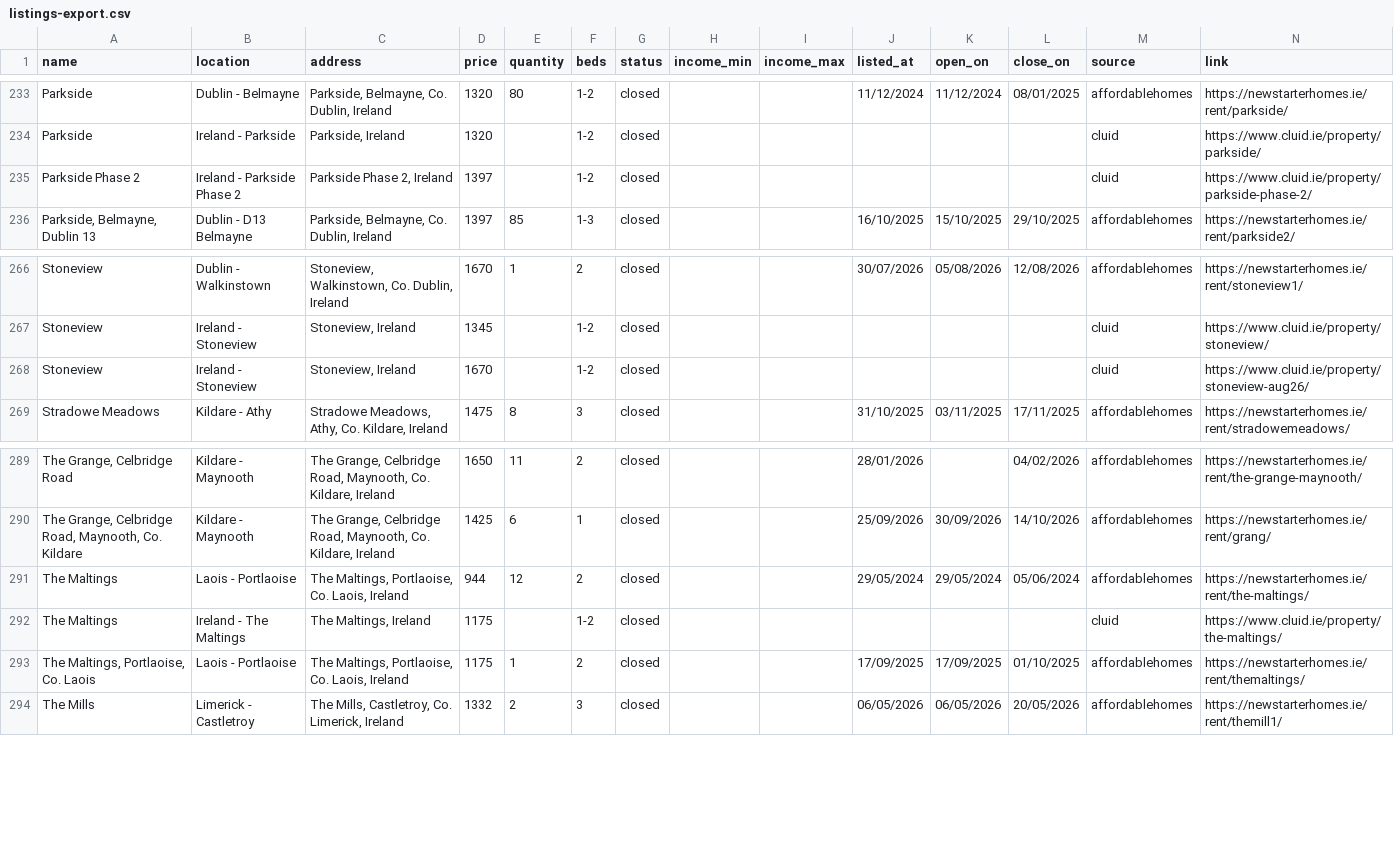
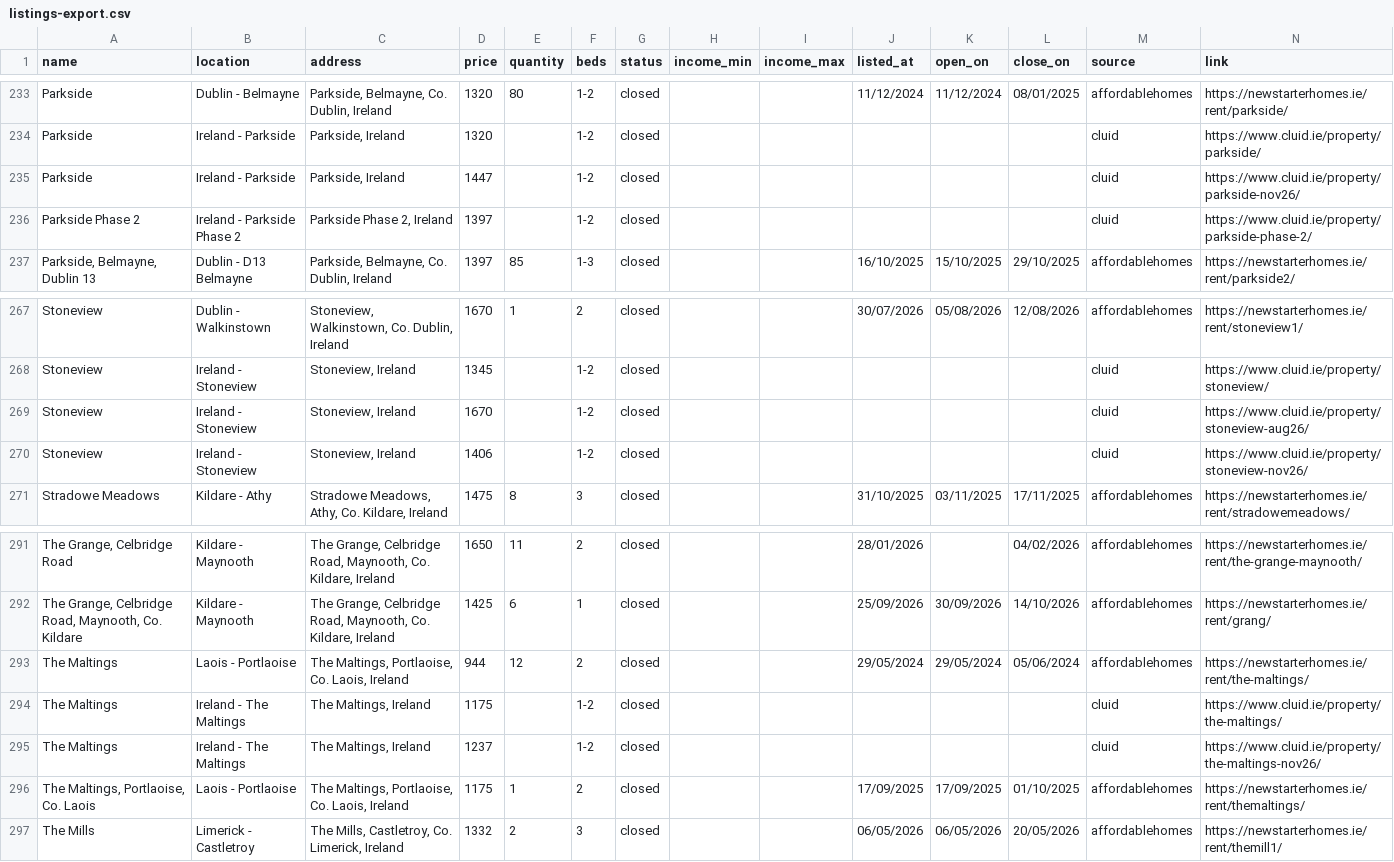
Before and after one commit to costrentalhub/costrentalhub.github.io, a CSV file: data/listings-export.csv, drawn as a sheet; only a part is shown, gaps mark what is left out; the diff names each change by its address in the sheet, - before the commit and + after, or states it on an @@ line.

```diff
--- a/data/listings-export.csv
+++ b/data/listings-export.csv
+row 235: Parkside | Ireland - Parkside | Parkside, Ireland | 1447 |  | 1-2 | closed |  |  |  |  |  | cluid | https://www.cluid.ie/property/parkside-nov26/
+row 270: Stoneview | Ireland - Stoneview | Stoneview, Ireland | 1406 |  | 1-2 | closed |  |  |  |  |  | cluid | https://www.cluid.ie/property/stoneview-nov26/
+row 295: The Maltings | Ireland - The Maltings | The Maltings, Ireland | 1237 |  | 1-2 | closed |  |  |  |  |  | cluid | https://www.cluid.ie/property/the-maltings-nov26/
```
Also changed, not shown: 2 other files.
